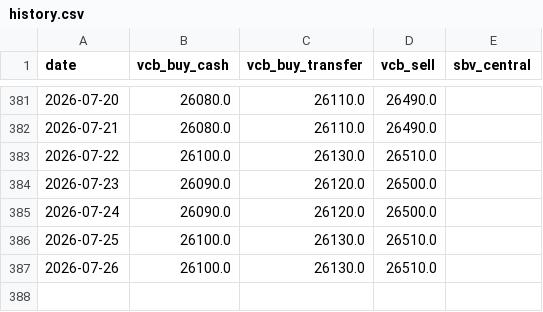
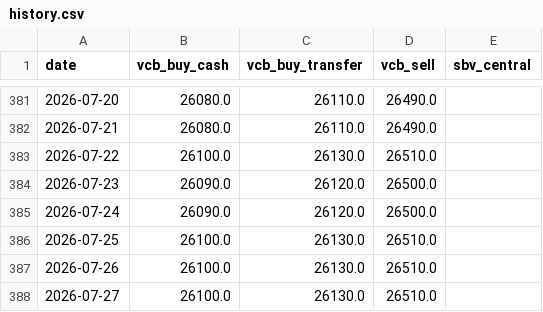
Before and after one commit to Quang-Dobe/Agents-VietName-Finance-Dashboard, a CSV file: data/fx/history.csv, drawn as a sheet; only a part is shown, gaps mark what is left out.

```diff
--- a/data/fx/history.csv
+++ b/data/fx/history.csv
@@ -387 +387,2 @@ date,vcb_buy_cash,vcb_buy_transfer,vcb_sell,sbv_central
 2026-07-26,26100.0,26130.0,26510.0,
+2026-07-27,26100.0,26130.0,26510.0,
```
Also changed, not shown: data/gold/history.csv, 3 other files.
